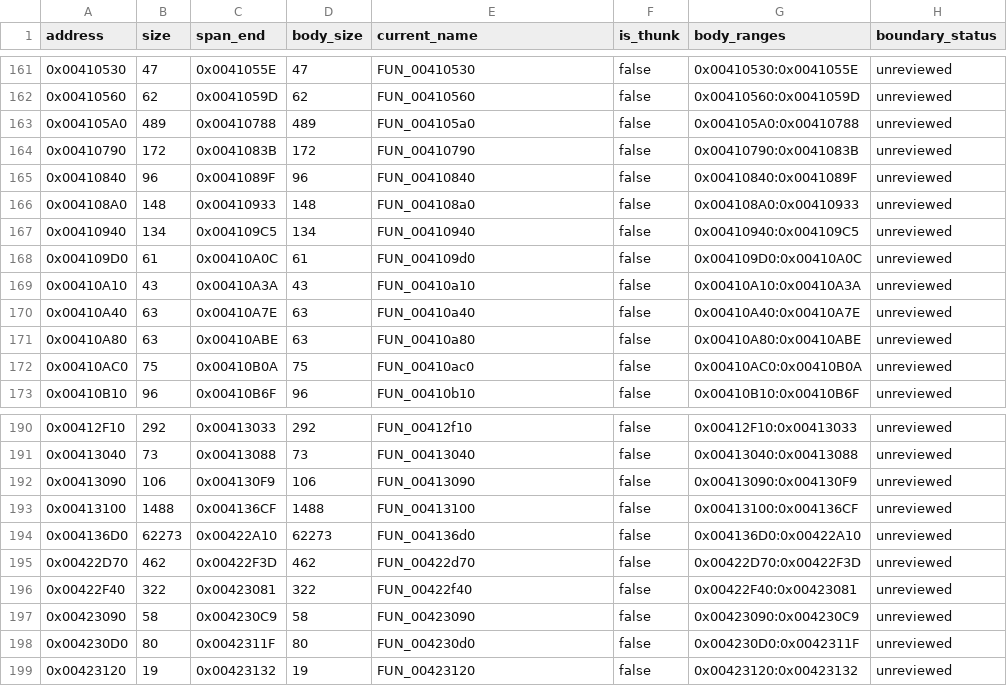
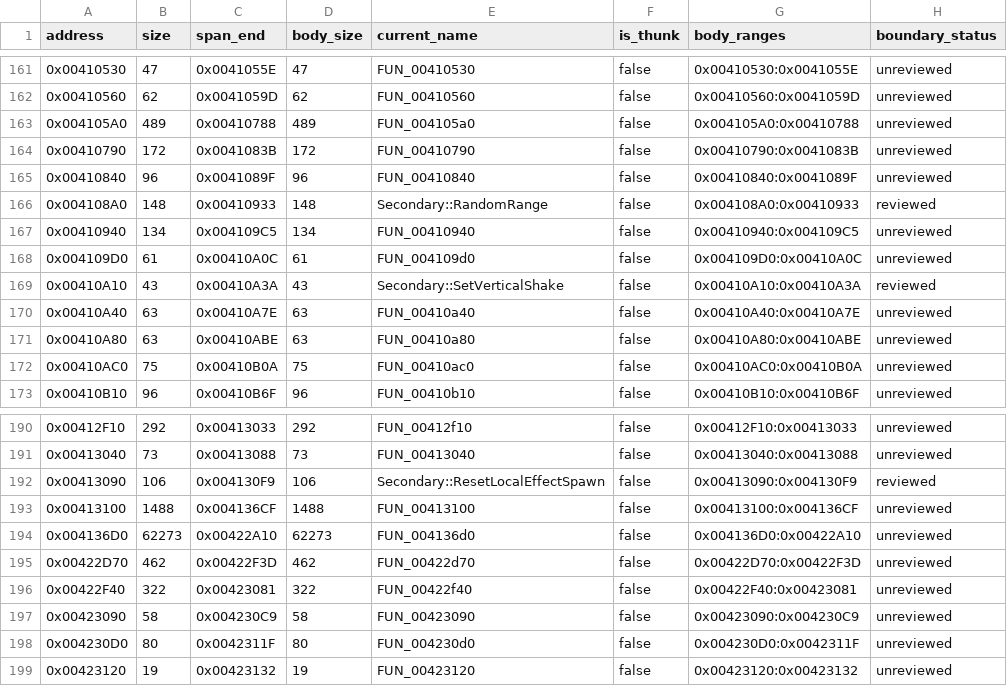
Before and after one commit to N0zoM1z0/Eternal-Fighter-Zero, a CSV file: config/functions.csv, drawn as a sheet; only a part is shown, gaps mark what is left out.

Commit message:
gpt-web: certify Kanna effect helper leaves

```diff
--- a/config/functions.csv
+++ b/config/functions.csv
@@ -165,6 +165,6 @@ address,size,span_end,body_size,current_name,is_thunk,body_ranges,boundary_statu
 0x00410840,96,0x0041089F,96,FUN_00410840,false,0x00410840:0x0041089F,unreviewed
-0x004108A0,148,0x00410933,148,FUN_004108a0,false,0x004108A0:0x00410933,unreviewed
+0x004108A0,148,0x00410933,148,Secondary::RandomRange,false,0x004108A0:0x00410933,reviewed
 0x00410940,134,0x004109C5,134,FUN_00410940,false,0x00410940:0x004109C5,unreviewed
 0x004109D0,61,0x00410A0C,61,FUN_004109d0,false,0x004109D0:0x00410A0C,unreviewed
-0x00410A10,43,0x00410A3A,43,FUN_00410a10,false,0x00410A10:0x00410A3A,unreviewed
+0x00410A10,43,0x00410A3A,43,Secondary::SetVerticalShake,false,0x00410A10:0x00410A3A,reviewed
 0x00410A40,63,0x00410A7E,63,FUN_00410a40,false,0x00410A40:0x00410A7E,unreviewed
@@ -191,3 +191,3 @@ address,size,span_end,body_size,current_name,is_thunk,body_ranges,boundary_statu
 0x00413040,73,0x00413088,73,FUN_00413040,false,0x00413040:0x00413088,unreviewed
-0x00413090,106,0x004130F9,106,FUN_00413090,false,0x00413090:0x004130F9,unreviewed
+0x00413090,106,0x004130F9,106,Secondary::ResetLocalEffectSpawn,false,0x00413090:0x004130F9,reviewed
 0x00413100,1488,0x004136CF,1488,FUN_00413100,false,0x00413100:0x004136CF,unreviewed
```
Also changed, not shown: 3 other files.
